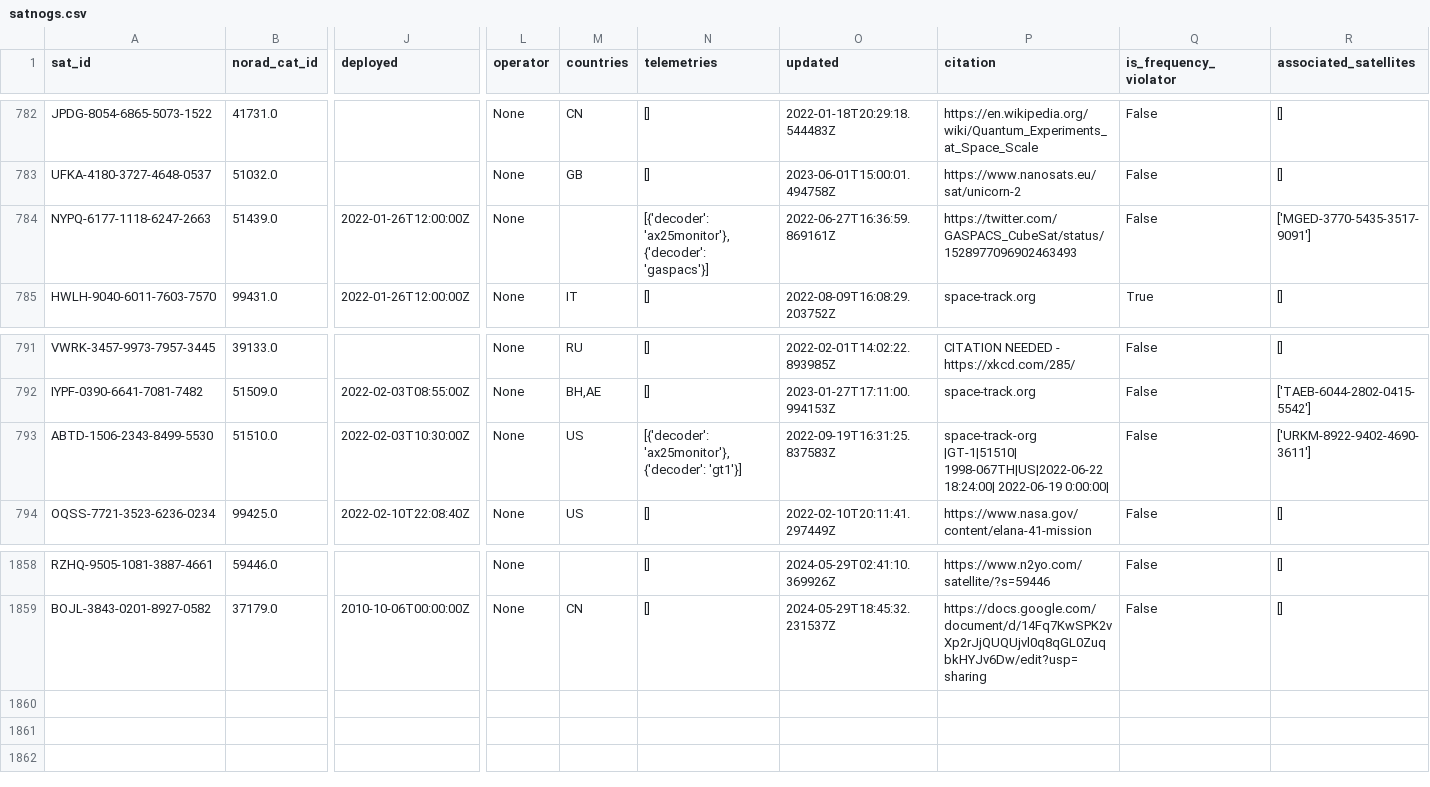
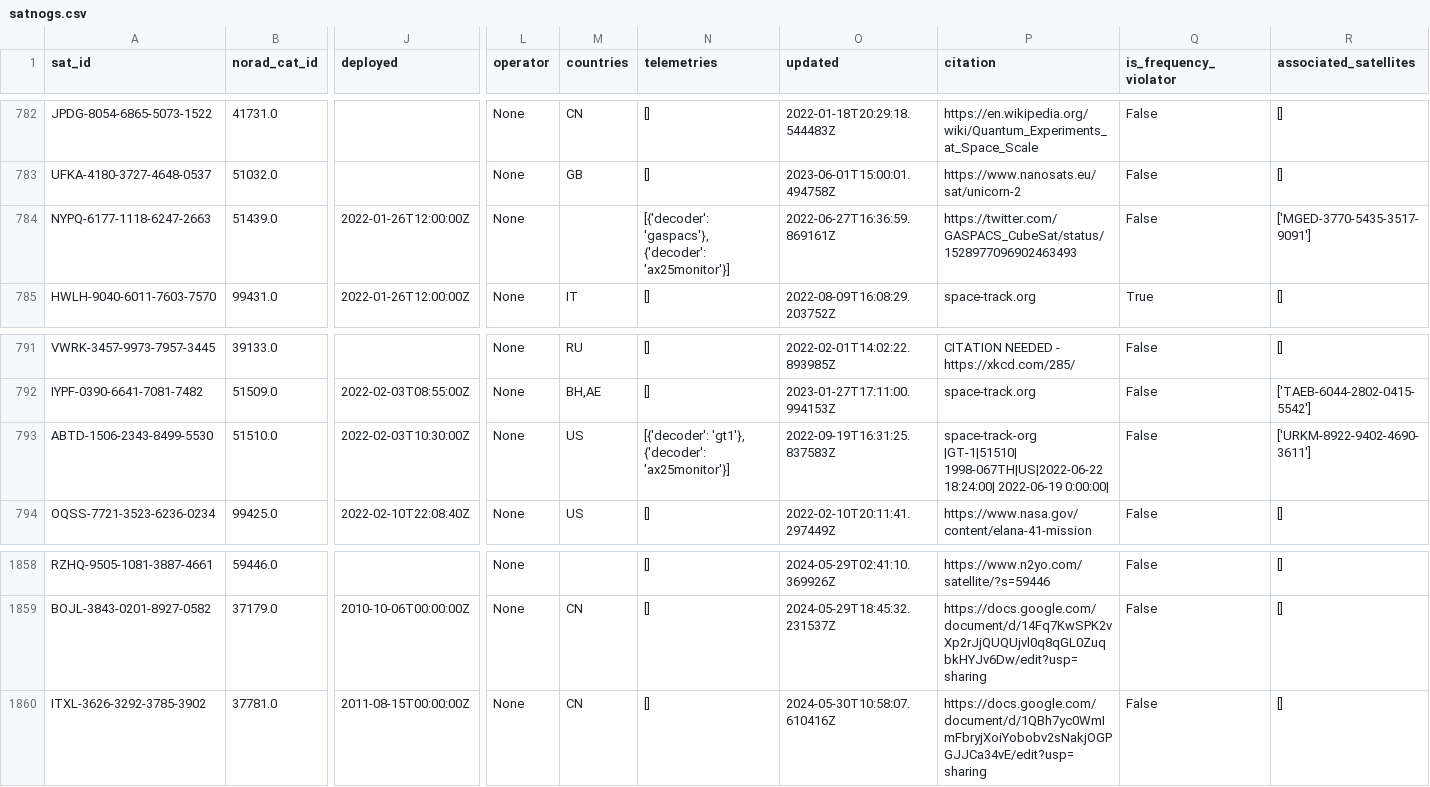
Before and after one commit to maruko8k/amateur-satellite-database, a CSV file: data/satnogs.csv, drawn as a sheet; only a part is shown, gaps mark what is left out; rows hold the shown columns only; the diff names each change by its address in the sheet, - before the commit and + after, or states it on an @@ line.

```diff
--- a/data/satnogs.csv
+++ b/data/satnogs.csv
-N784 (telemetries): [{'decoder': 'ax25monitor'}, {'decoder': 'gaspacs'}]
+N784 (telemetries): [{'decoder': 'gaspacs'}, {'decoder': 'ax25monitor'}]
-N793 (telemetries): [{'decoder': 'ax25monitor'}, {'decoder': 'gt1'}]
+N793 (telemetries): [{'decoder': 'gt1'}, {'decoder': 'ax25monitor'}]
+row 1860: ITXL-3626-3292-3785-3902 | 37781.0 | 2011-08-15T00:00:00Z | None | CN | [] | 2024-05-30T10:58:07.610416Z | https://docs.google.com/document/d/1QBh7yc0WmImFbryjXoiYobobv2sNakjOGPGJJCa34vE/edit?usp=sharing | False | []
```
Also changed, not shown: 1 other file.
